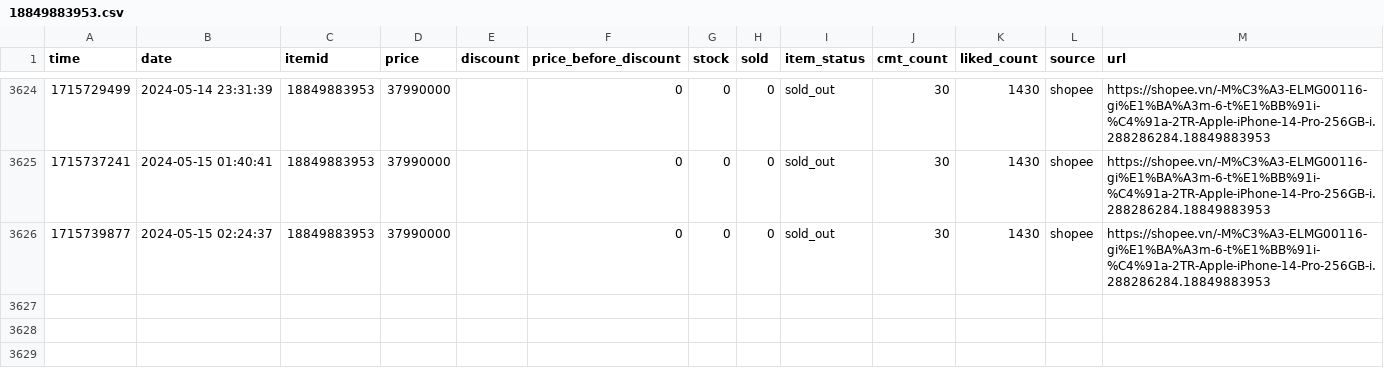
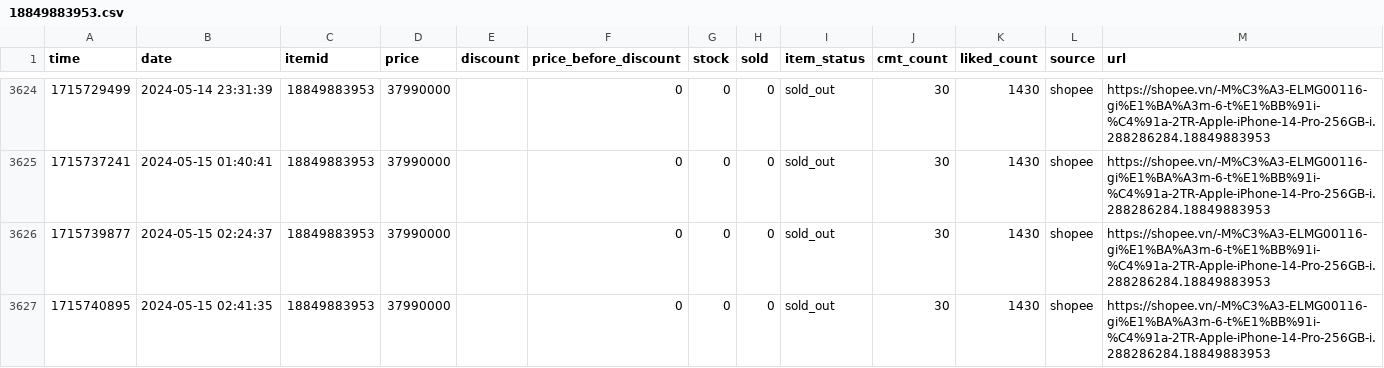
Before and after one commit to zaivi/cicd-tracking-shopee-price, a CSV file: data/history/18849883953.csv, drawn as a sheet; only a part is shown, gaps mark what is left out.

```diff
--- a/data/history/18849883953.csv
+++ b/data/history/18849883953.csv
@@ -3626 +3626,2 @@ time,date,itemid,price,discount,price_before_discount,stock,sold,item_status,cmt
 1715739877,2024-05-15 02:24:37,18849883953,37990000,,0,0,0,sold_out,30,1430,shopee,https://shopee.vn/-M%C3%A3-ELMG00116-gi%E1%BA%A3m-6-t%E1%BB%91i-%C4%91a-2TR-Apple-iPhone-14-Pro-256GB-i.288286284.18849883953
+1715740895,2024-05-15 02:41:35,18849883953,37990000,,0,0,0,sold_out,30,1430,shopee,https://shopee.vn/-M%C3%A3-ELMG00116-gi%E1%BA%A3m-6-t%E1%BB%91i-%C4%91a-2TR-Apple-iPhone-14-Pro-256GB-i.288286284.18849883953
```
Also changed, not shown: data/history/12542067258.csv, 16 other files.
